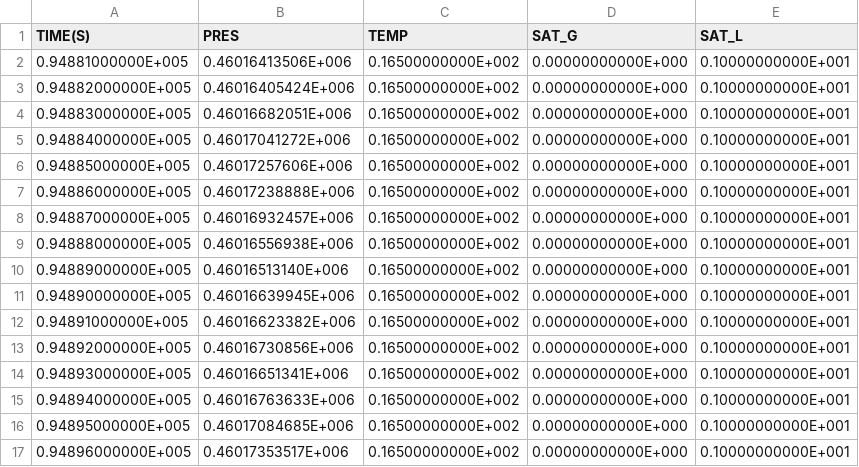
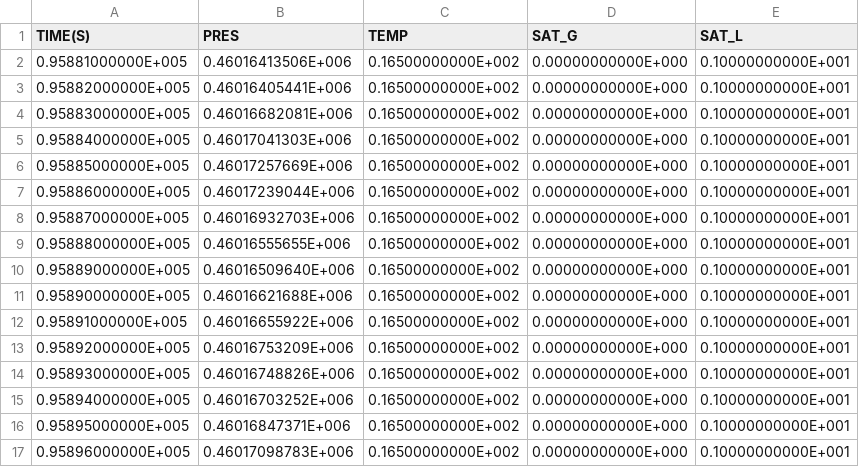
Before and after one commit to kiyoomogi/FS-C, a CSV file: coarse_model/coupled_model/3_THM/FOFT_A1489.csv, drawn as a sheet; only a part is shown; the diff covers the shown part only.

Commit message:
results with porosity model

```diff
--- a/coarse_model/coupled_model/3_THM/FOFT_A1489.csv
+++ b/coarse_model/coupled_model/3_THM/FOFT_A1489.csv
@@ -1,17 +1,17 @@
 "           TIME(S)","              PRES","              TEMP","             SAT_G","             SAT_L"
-  0.94881000000E+005,  0.46016413506E+006,  0.16500000000E+002,  0.00000000000E+000,  0.10000000000E+001
-  0.94882000000E+005,  0.46016405424E+006,  0.16500000000E+002,  0.00000000000E+000,  0.10000000000E+001
-  0.94883000000E+005,  0.46016682051E+006,  0.16500000000E+002,  0.00000000000E+000,  0.10000000000E+001
-  0.94884000000E+005,  0.46017041272E+006,  0.16500000000E+002,  0.00000000000E+000,  0.10000000000E+001
-  0.94885000000E+005,  0.46017257606E+006,  0.16500000000E+002,  0.00000000000E+000,  0.10000000000E+001
-  0.94886000000E+005,  0.46017238888E+006,  0.16500000000E+002,  0.00000000000E+000,  0.10000000000E+001
-  0.94887000000E+005,  0.46016932457E+006,  0.16500000000E+002,  0.00000000000E+000,  0.10000000000E+001
-  0.94888000000E+005,  0.46016556938E+006,  0.16500000000E+002,  0.00000000000E+000,  0.10000000000E+001
-  0.94889000000E+005,  0.46016513140E+006,  0.16500000000E+002,  0.00000000000E+000,  0.10000000000E+001
-  0.94890000000E+005,  0.46016639945E+006,  0.16500000000E+002,  0.00000000000E+000,  0.10000000000E+001
-  0.94891000000E+005,  0.46016623382E+006,  0.16500000000E+002,  0.00000000000E+000,  0.10000000000E+001
-  0.94892000000E+005,  0.46016730856E+006,  0.16500000000E+002,  0.00000000000E+000,  0.10000000000E+001
-  0.94893000000E+005,  0.46016651341E+006,  0.16500000000E+002,  0.00000000000E+000,  0.10000000000E+001
-  0.94894000000E+005,  0.46016763633E+006,  0.16500000000E+002,  0.00000000000E+000,  0.10000000000E+001
-  0.94895000000E+005,  0.46017084685E+006,  0.16500000000E+002,  0.00000000000E+000,  0.10000000000E+001
-  0.94896000000E+005,  0.46017353517E+006,  0.16500000000E+002,  0.00000000000E+000,  0.10000000000E+001
+  0.95881000000E+005,  0.46016413506E+006,  0.16500000000E+002,  0.00000000000E+000,  0.10000000000E+001
+  0.95882000000E+005,  0.46016405441E+006,  0.16500000000E+002,  0.00000000000E+000,  0.10000000000E+001
+  0.95883000000E+005,  0.46016682081E+006,  0.16500000000E+002,  0.00000000000E+000,  0.10000000000E+001
+  0.95884000000E+005,  0.46017041303E+006,  0.16500000000E+002,  0.00000000000E+000,  0.10000000000E+001
+  0.95885000000E+005,  0.46017257669E+006,  0.16500000000E+002,  0.00000000000E+000,  0.10000000000E+001
+  0.95886000000E+005,  0.46017239044E+006,  0.16500000000E+002,  0.00000000000E+000,  0.10000000000E+001
+  0.95887000000E+005,  0.46016932703E+006,  0.16500000000E+002,  0.00000000000E+000,  0.10000000000E+001
+  0.95888000000E+005,  0.46016555655E+006,  0.16500000000E+002,  0.00000000000E+000,  0.10000000000E+001
+  0.95889000000E+005,  0.46016509640E+006,  0.16500000000E+002,  0.00000000000E+000,  0.10000000000E+001
+  0.95890000000E+005,  0.46016621688E+006,  0.16500000000E+002,  0.00000000000E+000,  0.10000000000E+001
+  0.95891000000E+005,  0.46016655922E+006,  0.16500000000E+002,  0.00000000000E+000,  0.10000000000E+001
+  0.95892000000E+005,  0.46016753209E+006,  0.16500000000E+002,  0.00000000000E+000,  0.10000000000E+001
+  0.95893000000E+005,  0.46016748826E+006,  0.16500000000E+002,  0.00000000000E+000,  0.10000000000E+001
+  0.95894000000E+005,  0.46016703252E+006,  0.16500000000E+002,  0.00000000000E+000,  0.10000000000E+001
+  0.95895000000E+005,  0.46016847371E+006,  0.16500000000E+002,  0.00000000000E+000,  0.10000000000E+001
+  0.95896000000E+005,  0.46017098783E+006,  0.16500000000E+002,  0.00000000000E+000,  0.10000000000E+001
```
Also changed, not shown: 6 added rows and 46 edited cells elsewhere in this file, coarse_model/coupled_model/3_THM/FOFT_A1499.csv, coarse_model/coupled_model/3_THM/FOFT_A1I93.csv, 15 other files.
